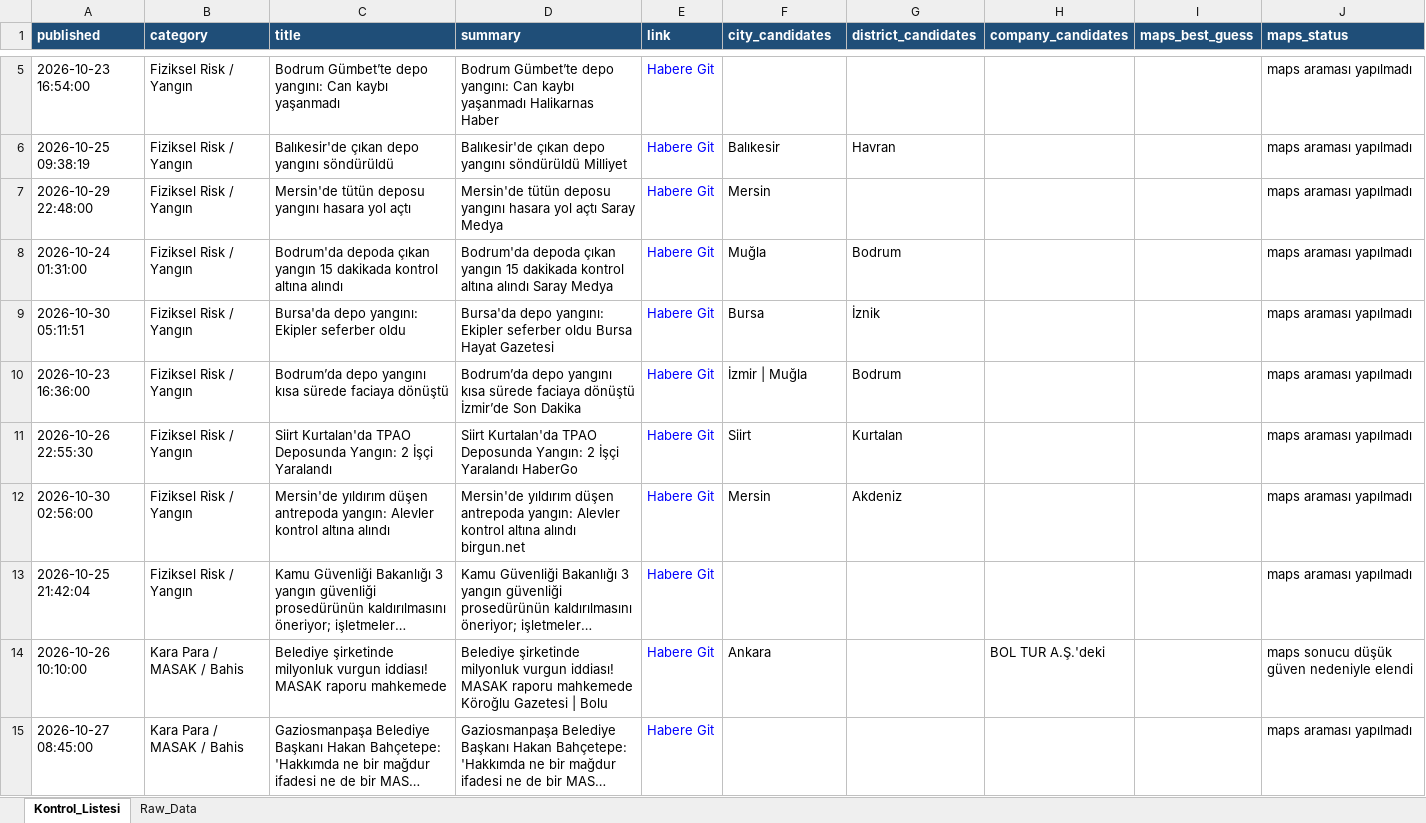
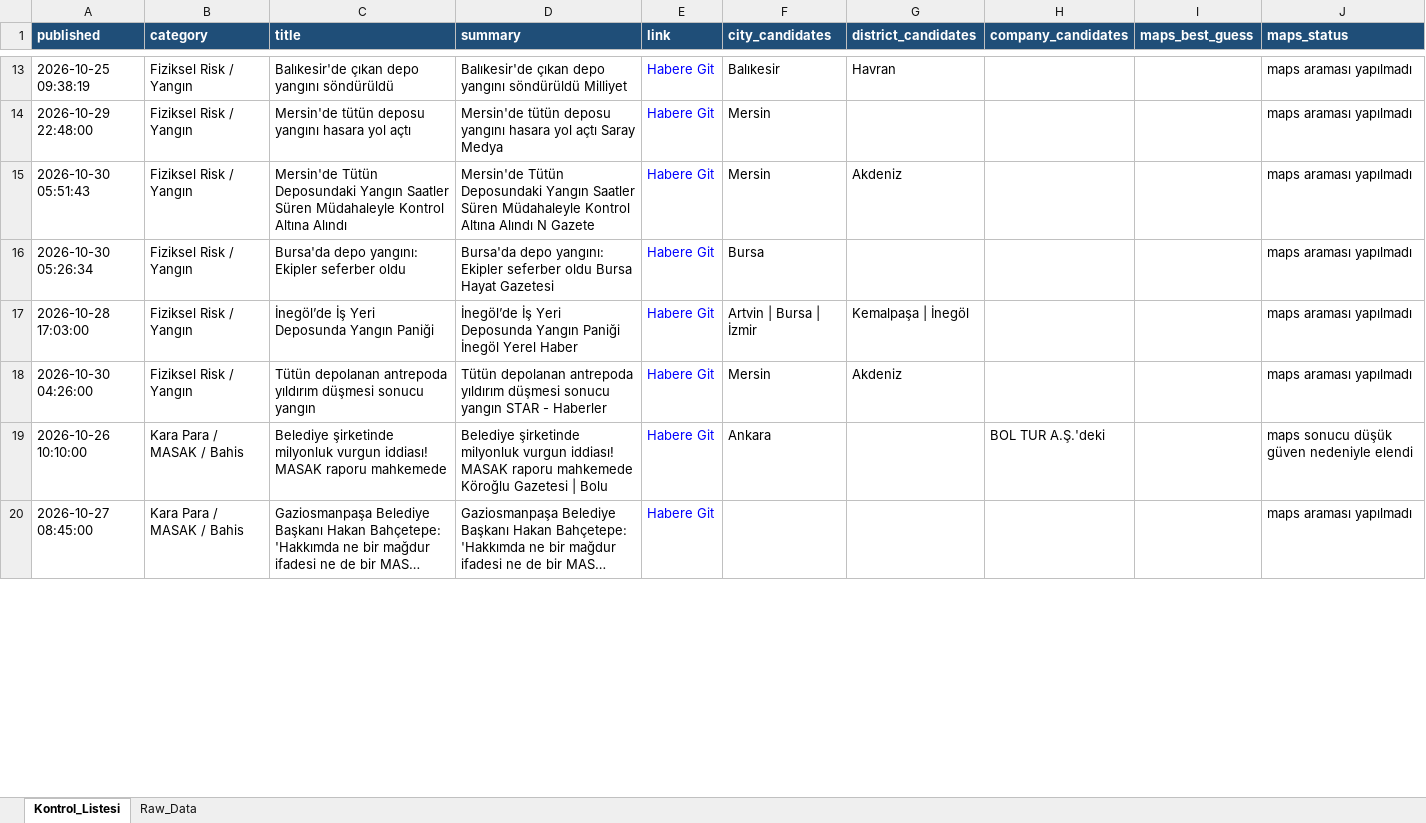
Before and after one commit to MuhammedMustafaSungur/haber-risk-monitor, an Excel workbook: data/haberler_final.xlsx, sheet Kontrol_Listesi, drawn as a sheet; only a part is shown, gaps mark what is left out; long unchanged cells end in …; values as stored, in another font and other column widths than the file's, no borders; removed rows and columns are numbered as before the commit, all else as after; the diff covers the shown part only; the diff names each change by its address in the sheet, - before the commit and + after, or states it on an @@ line.

```diff
--- a/data/haberler_final.xlsx (sheet Kontrol_Listesi)
+++ b/data/haberler_final.xlsx (sheet Kontrol_Listesi)
-row 5: 2026-10-23 16:54:00 | Fiziksel Risk / Yangın | Bodrum Gümbet’te depo yangını: Can kaybı yaşanmadı | Bodrum Gümbet’te depo yangını: Can kaybı yaşanmadı Halikarnas Haber | Habere Git |  |  |  |  | maps araması yapılmadı
-A15 (published): 2026-10-24 01:31:00
+A15 (published): 2026-10-30 05:51:43
-C15 (title): Bodrum'da depoda çıkan yangın 15 dakikada kontrol altına alındı
+C15 (title): Mersin'de Tütün Deposundaki Yangın Saatler Süren Müdahaleyle Kontrol Altına Alındı
-D15 (summary): Bodrum'da depoda çıkan yangın 15 dakikada kontrol altına alındı Saray Medya
+D15 (summary): Mersin'de Tütün Deposundaki Yangın Saatler Süren Müdahaleyle Kontrol Altına Alındı N Gazete
-F15 (city_candidates): Muğla
+F15 (city_candidates): Mersin
-G15 (district_candidates): Bodrum
+G15 (district_candidates): Akdeniz
-A16 (published): 2026-10-30 05:11:51
+A16 (published): 2026-10-30 05:26:34
-G16 (district_candidates): İznik
+G16 (district_candidates): (empty)
-A17 (published): 2026-10-23 16:36:00
+A17 (published): 2026-10-28 17:03:00
-C17 (title): Bodrum’da depo yangını kısa sürede faciaya dönüştü
+C17 (title): İnegöl’de İş Yeri Deposunda Yangın Paniği
-D17 (summary): Bodrum’da depo yangını kısa sürede faciaya dönüştü İzmir’de Son Dakika
+D17 (summary): İnegöl’de İş Yeri Deposunda Yangın Paniği İnegöl Yerel Haber
-F17 (city_candidates): İzmir | Muğla
+F17 (city_candidates): Artvin | Bursa | İzmir
-G17 (district_candidates): Bodrum
+G17 (district_candidates): Kemalpaşa | İnegöl
-row 11: 2026-10-26 22:55:30 | Fiziksel Risk / Yangın | Siirt Kurtalan'da TPAO Deposunda Yangın: 2 İşçi Yaralandı | Siirt Kurtalan'da TPAO Deposunda Yangın: 2 İşçi Yaralandı HaberGo | Habere Git | Siirt | Kurtalan |  |  | maps araması yapılmadı
-A18 (published): 2026-10-30 02:56:00
+A18 (published): 2026-10-30 04:26:00
-C18 (title): Mersin'de yıldırım düşen antrepoda yangın: Alevler kontrol altına alındı
+C18 (title): Tütün depolanan antrepoda yıldırım düşmesi sonucu yangın
-D18 (summary): Mersin'de yıldırım düşen antrepoda yangın: Alevler kontrol altına alındı birgun.net
+D18 (summary): Tütün depolanan antrepoda yıldırım düşmesi sonucu yangın STAR - Haberler
@@ row 13 moved to row 4: 2026-10-25 21:42:04 @@
```
Also changed, not shown: 39 added rows, 30 removed rows, 17 moved rows and 101 edited cells elsewhere in this sheet, sheet Raw_Data, 1 other file.
